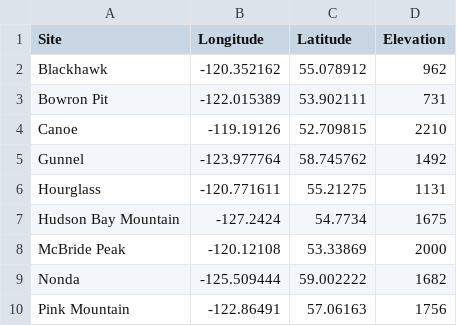
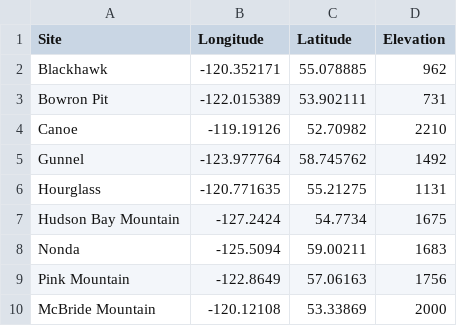
Before and after one commit to bcgov/nbcclim, a CSV file: data/real_time_stn.csv, drawn as a sheet.

```diff
--- a/data/real_time_stn.csv
+++ b/data/real_time_stn.csv
@@ -1,10 +1,10 @@
 "Site","Longitude","Latitude","Elevation"
-"Blackhawk",-120.352162,55.078912,962
+"Blackhawk",-120.352171,55.078885,962
 "Bowron Pit",-122.015389,53.902111,731
-"Canoe",-119.19126,52.709815,2210
+"Canoe",-119.19126,52.70982,2210
 "Gunnel",-123.977764,58.745762,1492
-"Hourglass",-120.771611,55.21275,1131
+"Hourglass",-120.771635,55.21275,1131
 "Hudson Bay Mountain",-127.2424,54.7734,1675
-"McBride Peak",-120.12108,53.33869,2000
-"Nonda",-125.509444,59.002222,1682
-"Pink Mountain",-122.86491,57.06163,1756
+"Nonda",-125.5094,59.00211,1683
+"Pink Mountain",-122.8649,57.06163,1756
+"McBride Mountain",-120.12108,53.33869,2000
```
Also changed, not shown: data/gseason_sum.csv, data/seasonal_sum.csv, 5 other files.
